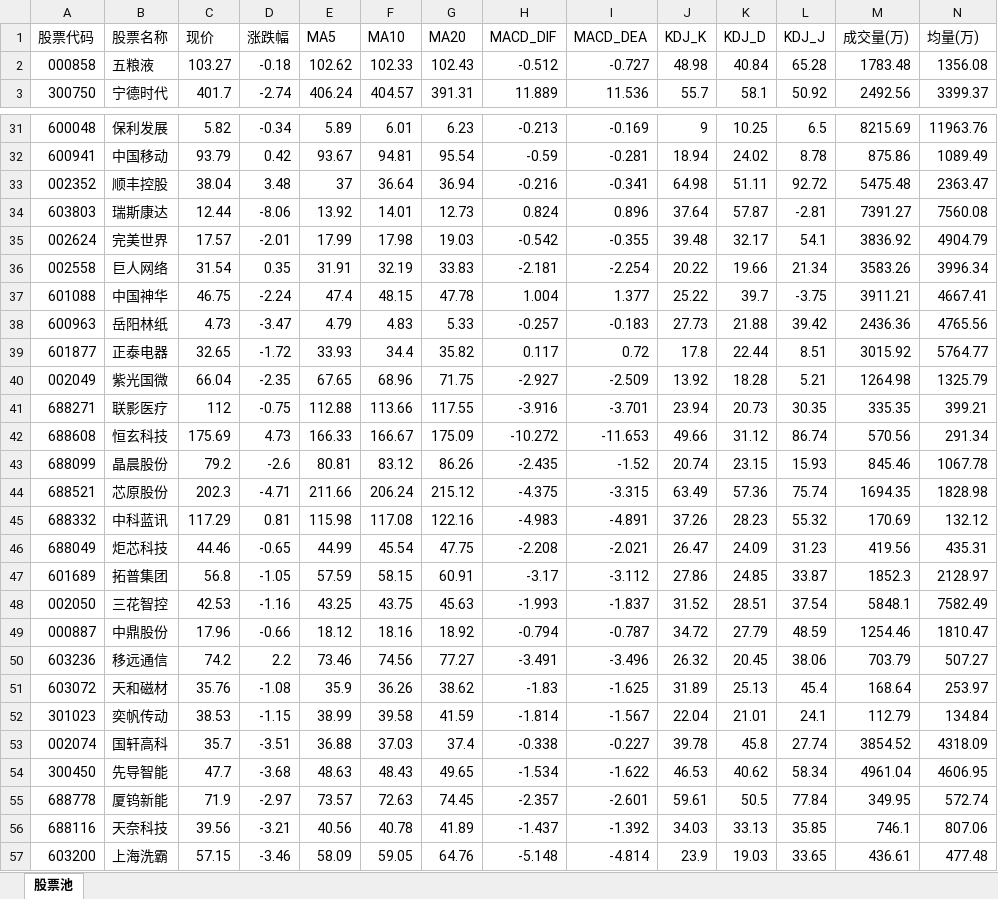
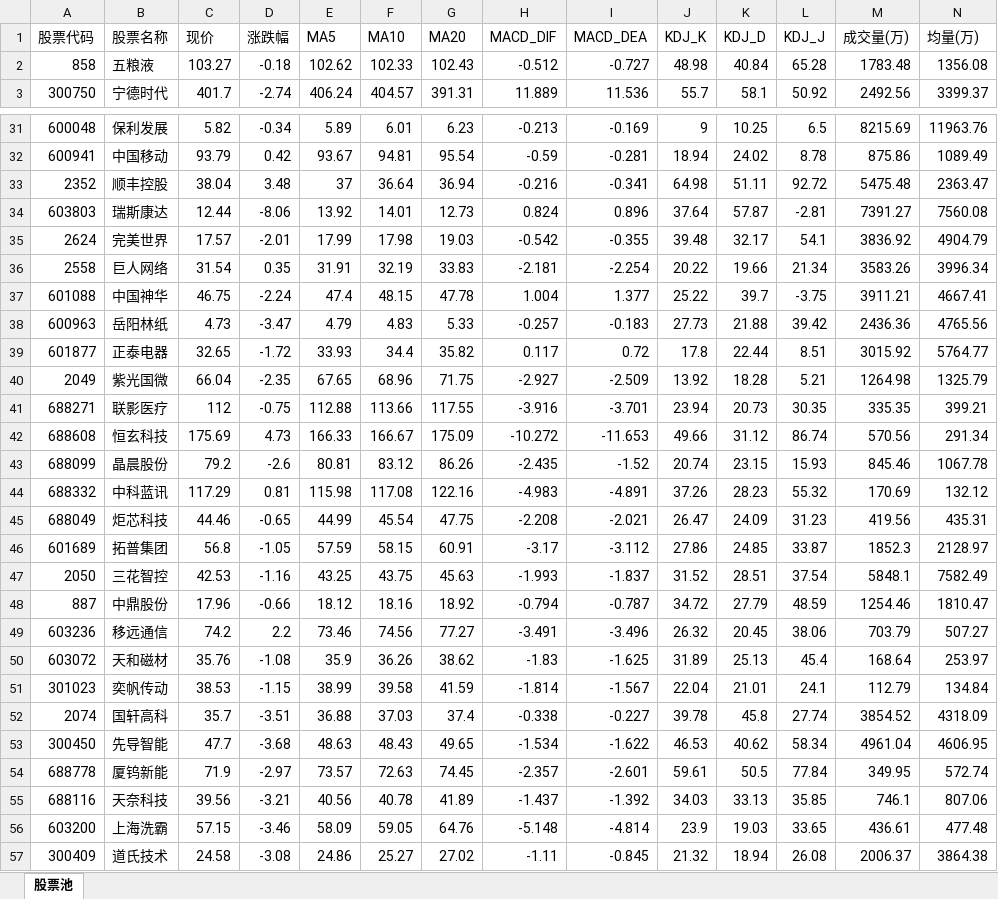
Before and after one commit to dbbbbm/kimi-stock-agent, an Excel workbook: data/stocks_20260331_164108.xlsx, sheet 股票池, drawn as a sheet; only a part is shown, gaps mark what is left out; the shorter side is filled out with more unchanged rows; values as stored, in another font and other column widths than the file's, no cell formats; removed rows and columns are numbered as before the commit, all else as after; rows hold the shown columns only; the diff covers the shown part only; the diff names each change by its address in the sheet, - before the commit and + after, or states it on an @@ line.

```diff
--- a/data/stocks_20260331_164108.xlsx (sheet 股票池)
+++ b/data/stocks_20260331_164108.xlsx (sheet 股票池)
-A2 (股票代码): 000858
+A2 (股票代码): 858
-A33 (股票代码): 002352
+A33 (股票代码): 2352
-A35 (股票代码): 002624
+A35 (股票代码): 2624
-A36 (股票代码): 002558
+A36 (股票代码): 2558
-A40 (股票代码): 002049
+A40 (股票代码): 2049
-row 44: 688521 | 芯原股份 | 202.3 | -4.71 | 211.66 | 206.24 | 215.12 | -4.375 | -3.315 | 63.49 | 57.36 | 75.74 | 1694.35 | 1828.98
-A47 (股票代码): 002050
+A47 (股票代码): 2050
-A48 (股票代码): 000887
+A48 (股票代码): 887
-A52 (股票代码): 002074
+A52 (股票代码): 2074
```
Also changed, not shown: 1 removed row and 9 edited cells elsewhere in this sheet, cell formats, data/stocks_20260401_164518.xlsx, data/stocks_20260402_164934.xlsx, 39 other files.
